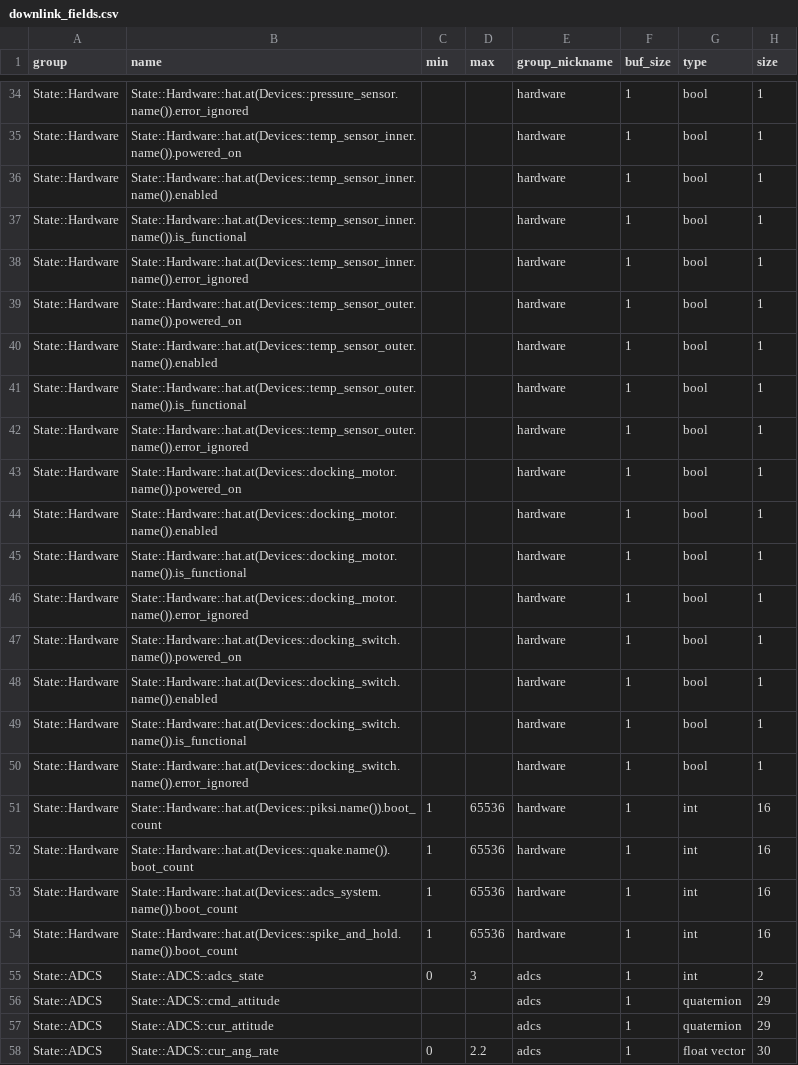
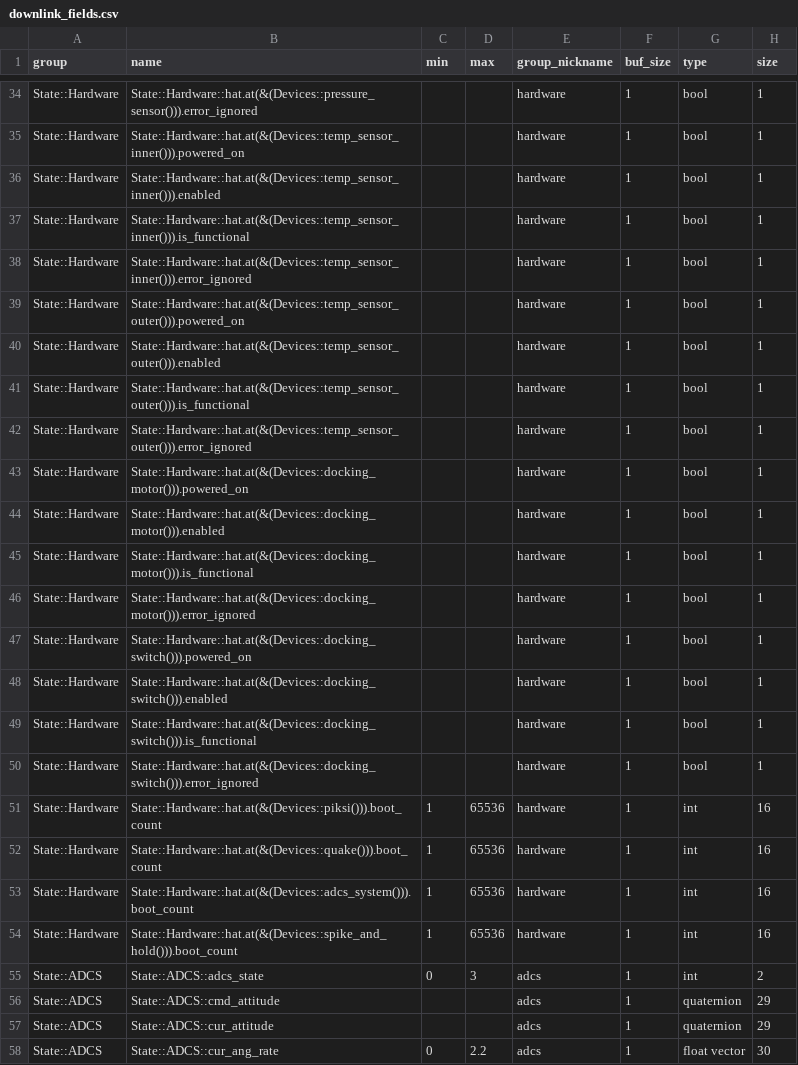
Before and after one commit to pathfinder-for-autonomous-navigation/FlightSoftware, a CSV file: src/FCCode/comms/autogen/downlink_fields.csv, drawn as a sheet; only a part is shown, gaps mark what is left out; the diff covers the shown part only; the diff names each change by its address in the sheet, - before the commit and + after, or states it on an @@ line.

```diff
--- a/src/FCCode/comms/autogen/downlink_fields.csv
+++ b/src/FCCode/comms/autogen/downlink_fields.csv
-B34 (name): State::Hardware::hat.at(Devices::pressure_sensor.name()).error_ignored
+B34 (name): State::Hardware::hat.at(&(Devices::pressure_sensor())).error_ignored
-B35 (name): State::Hardware::hat.at(Devices::temp_sensor_inner.name()).powered_on
+B35 (name): State::Hardware::hat.at(&(Devices::temp_sensor_inner())).powered_on
-B36 (name): State::Hardware::hat.at(Devices::temp_sensor_inner.name()).enabled
+B36 (name): State::Hardware::hat.at(&(Devices::temp_sensor_inner())).enabled
-B37 (name): State::Hardware::hat.at(Devices::temp_sensor_inner.name()).is_functional
+B37 (name): State::Hardware::hat.at(&(Devices::temp_sensor_inner())).is_functional
-B38 (name): State::Hardware::hat.at(Devices::temp_sensor_inner.name()).error_ignored
+B38 (name): State::Hardware::hat.at(&(Devices::temp_sensor_inner())).error_ignored
-B39 (name): State::Hardware::hat.at(Devices::temp_sensor_outer.name()).powered_on
+B39 (name): State::Hardware::hat.at(&(Devices::temp_sensor_outer())).powered_on
-B40 (name): State::Hardware::hat.at(Devices::temp_sensor_outer.name()).enabled
+B40 (name): State::Hardware::hat.at(&(Devices::temp_sensor_outer())).enabled
-B41 (name): State::Hardware::hat.at(Devices::temp_sensor_outer.name()).is_functional
+B41 (name): State::Hardware::hat.at(&(Devices::temp_sensor_outer())).is_functional
-B42 (name): State::Hardware::hat.at(Devices::temp_sensor_outer.name()).error_ignored
+B42 (name): State::Hardware::hat.at(&(Devices::temp_sensor_outer())).error_ignored
-B43 (name): State::Hardware::hat.at(Devices::docking_motor.name()).powered_on
+B43 (name): State::Hardware::hat.at(&(Devices::docking_motor())).powered_on
-B44 (name): State::Hardware::hat.at(Devices::docking_motor.name()).enabled
+B44 (name): State::Hardware::hat.at(&(Devices::docking_motor())).enabled
-B45 (name): State::Hardware::hat.at(Devices::docking_motor.name()).is_functional
+B45 (name): State::Hardware::hat.at(&(Devices::docking_motor())).is_functional
-B46 (name): State::Hardware::hat.at(Devices::docking_motor.name()).error_ignored
+B46 (name): State::Hardware::hat.at(&(Devices::docking_motor())).error_ignored
-B47 (name): State::Hardware::hat.at(Devices::docking_switch.name()).powered_on
+B47 (name): State::Hardware::hat.at(&(Devices::docking_switch())).powered_on
-B48 (name): State::Hardware::hat.at(Devices::docking_switch.name()).enabled
+B48 (name): State::Hardware::hat.at(&(Devices::docking_switch())).enabled
-B49 (name): State::Hardware::hat.at(Devices::docking_switch.name()).is_functional
+B49 (name): State::Hardware::hat.at(&(Devices::docking_switch())).is_functional
-B50 (name): State::Hardware::hat.at(Devices::docking_switch.name()).error_ignored
+B50 (name): State::Hardware::hat.at(&(Devices::docking_switch())).error_ignored
-B51 (name): State::Hardware::hat.at(Devices::piksi.name()).boot_count
+B51 (name): State::Hardware::hat.at(&(Devices::piksi())).boot_count
-B52 (name): State::Hardware::hat.at(Devices::quake.name()).boot_count
+B52 (name): State::Hardware::hat.at(&(Devices::quake())).boot_count
-B53 (name): State::Hardware::hat.at(Devices::adcs_system.name()).boot_count
+B53 (name): State::Hardware::hat.at(&(Devices::adcs_system())).boot_count
-B54 (name): State::Hardware::hat.at(Devices::spike_and_hold.name()).boot_count
+B54 (name): State::Hardware::hat.at(&(Devices::spike_and_hold())).boot_count
```
Also changed, not shown: 27 edited cells elsewhere in this file, 27 other files.
